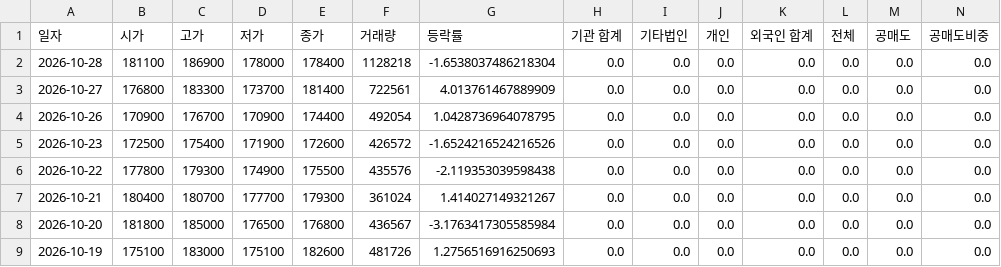
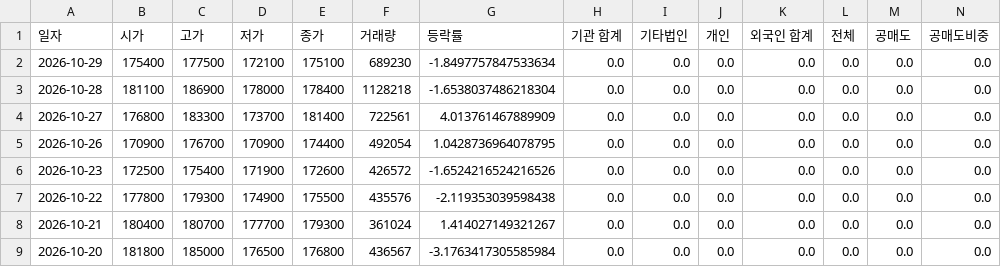
Before and after one commit to ccyun95/Internet_telecom_payment_work, a CSV file: data/NAVER_035420_stock_data.csv, drawn as a sheet; only a part is shown; the shorter side is filled out with more unchanged rows; rows hold the shown columns only; the diff names each change by its address in the sheet, - before the commit and + after, or states it on an @@ line.

```diff
--- a/data/NAVER_035420_stock_data.csv
+++ b/data/NAVER_035420_stock_data.csv
+row 2: 2026-10-29 | 175400 | 177500 | 172100 | 175100 | 689230 | -1.8497757847533634 | 0.0 | 0.0 | 0.0 | 0.0 | 0.0 | 0.0 | 0.0
```
Also changed, not shown: data/Hecto_Innovation_214180_stock_data.csv, data/ITcen_Global_124500_stock_data.csv, 8 other files.
